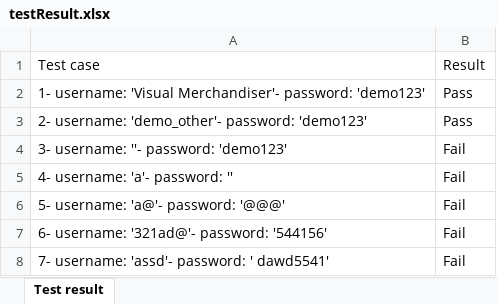
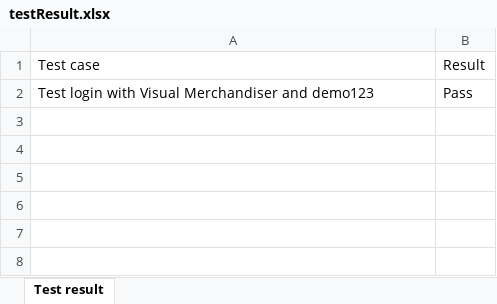
Before and after one commit to thuancao05/W1, an Excel workbook: src/testResult.xlsx, sheet Test result, drawn as a sheet; values as stored, in another font and other column widths than the file's, no borders; the diff names each change by its address in the sheet, - before the commit and + after, or states it on an @@ line.

```diff
--- a/src/testResult.xlsx (sheet Test result)
+++ b/src/testResult.xlsx (sheet Test result)
-A2: 1- username: 'Visual Merchandiser'- password: 'demo123'
+A2: Test login with Visual Merchandiser and demo123
-row 3: 2- username: 'demo_other'- password: 'demo123' | Pass
-row 4: 3- username: ''- password: 'demo123' | Fail
-row 5: 4- username: 'a'- password: '' | Fail
-row 6: 5- username: 'a@'- password: '@@@' | Fail
-row 7: 6- username: '321ad@'- password: '544156' | Fail
-row 8: 7- username: 'assd'- password: ' dawd5541' | Fail
```
Also changed, not shown: src/login.xlsx, 8 other files.
